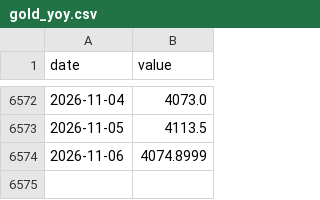
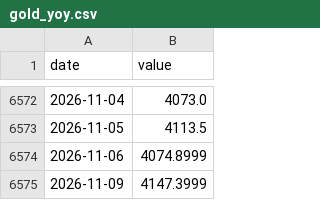
Before and after one commit to petersan0321/market-risk-dashboard, a CSV file: data/raw/gold_yoy.csv, drawn as a sheet; only a part is shown, gaps mark what is left out.

```diff
--- a/data/raw/gold_yoy.csv
+++ b/data/raw/gold_yoy.csv
@@ -6574 +6574,2 @@ date,value
 2026-11-06,4074.8999
+2026-11-09,4147.3999
```
Also changed, not shown: data/raw/epu_daily.csv, data/raw/market/spx.csv, 15 other files.
